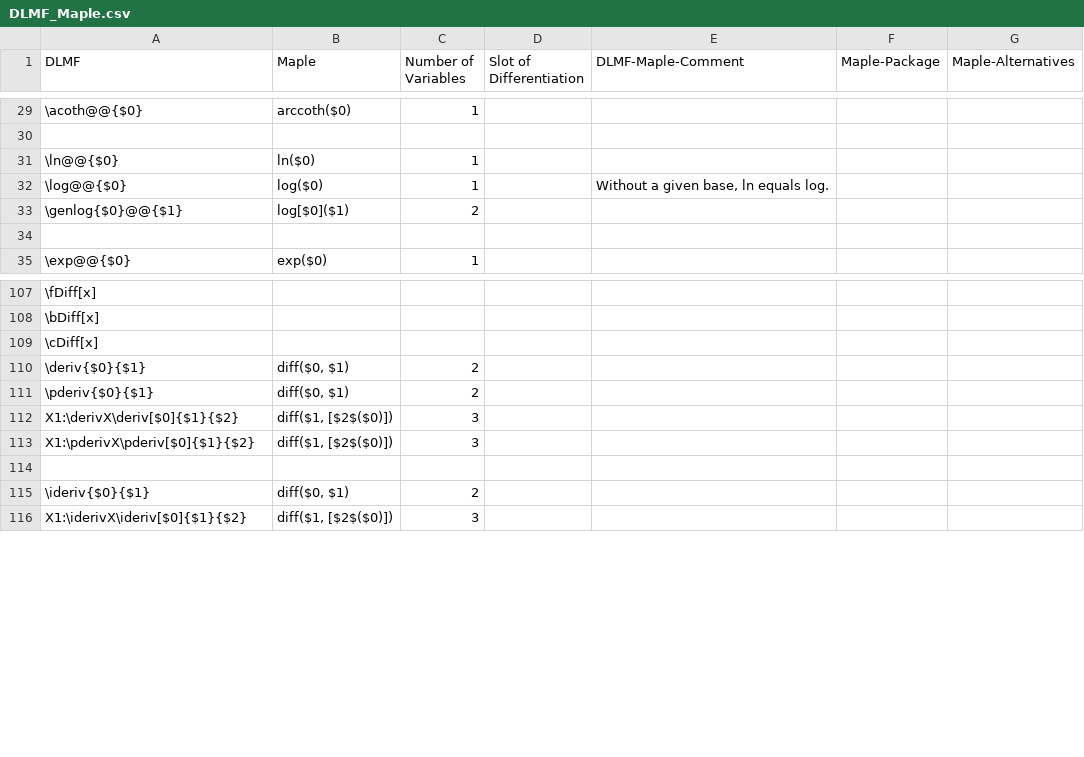
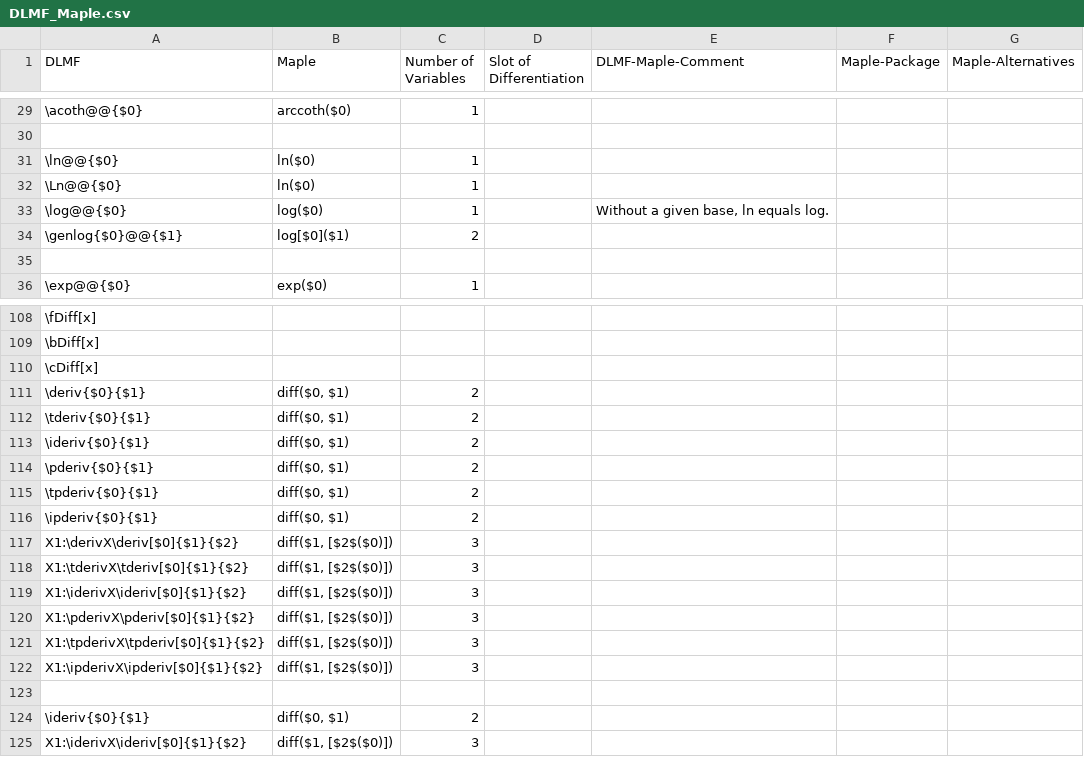
Before and after one commit to gipplab/LaCASt, a CSV file: libs/ReferenceData/CSVTables/DLMF_Maple.csv, drawn as a sheet; only a part is shown, gaps mark what is left out; the diff names each change by its address in the sheet, - before the commit and + after, or states it on an @@ line.

```diff
--- a/libs/ReferenceData/CSVTables/DLMF_Maple.csv
+++ b/libs/ReferenceData/CSVTables/DLMF_Maple.csv
+row 32: \Ln@@{$0} | ln($0) | 1
+row 112: \tderiv{$0}{$1} | diff($0, $1) | 2
+row 113: \ideriv{$0}{$1} | diff($0, $1) | 2
+row 115: \tpderiv{$0}{$1} | diff($0, $1) | 2
+row 116: \ipderiv{$0}{$1} | diff($0, $1) | 2
+row 118: X1:\tderivX\tderiv[$0]{$1}{$2} | diff($1, [$2$($0)]) | 3
+row 119: X1:\iderivX\ideriv[$0]{$1}{$2} | diff($1, [$2$($0)]) | 3
+row 121: X1:\tpderivX\tpderiv[$0]{$1}{$2} | diff($1, [$2$($0)]) | 3
+row 122: X1:\ipderivX\ipderiv[$0]{$1}{$2} | diff($1, [$2$($0)]) | 3
```
Also changed, not shown: libs/ReferenceData/CSVTables/DLMFMacro.csv, libs/ReferenceData/CSVTables/DLMF_Mathematica.csv, 17 other files.
